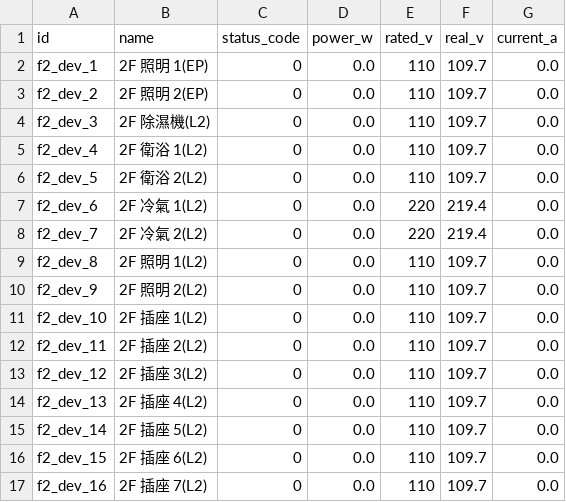
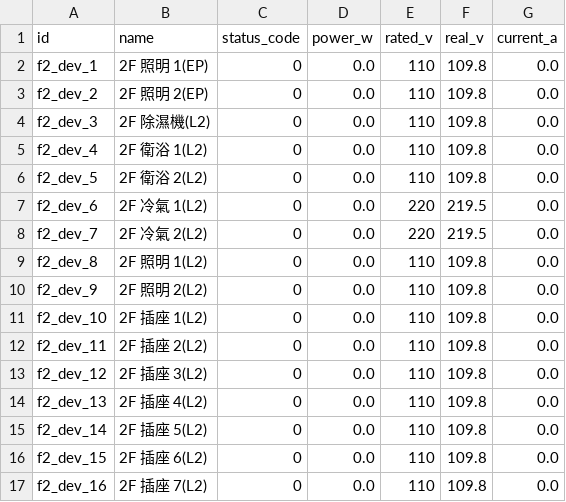
Before and after one commit to pangXMJ/hems-simulation-web, a CSV file: data/sample/floor2_devices.csv, drawn as a sheet.

```diff
--- a/data/sample/floor2_devices.csv
+++ b/data/sample/floor2_devices.csv
@@ -1,17 +1,17 @@
 id,name,status_code,power_w,rated_v,real_v,current_a
-f2_dev_1,2F 照明 1(EP),0,0.0,110,109.7,0.0
-f2_dev_2,2F 照明 2(EP),0,0.0,110,109.7,0.0
-f2_dev_3,2F 除濕機(L2),0,0.0,110,109.7,0.0
-f2_dev_4,2F 衛浴 1(L2),0,0.0,110,109.7,0.0
-f2_dev_5,2F 衛浴 2(L2),0,0.0,110,109.7,0.0
-f2_dev_6,2F 冷氣 1(L2),0,0.0,220,219.4,0.0
-f2_dev_7,2F 冷氣 2(L2),0,0.0,220,219.4,0.0
-f2_dev_8,2F 照明 1(L2),0,0.0,110,109.7,0.0
-f2_dev_9,2F 照明 2(L2),0,0.0,110,109.7,0.0
-f2_dev_10,2F 插座 1(L2),0,0.0,110,109.7,0.0
-f2_dev_11,2F 插座 2(L2),0,0.0,110,109.7,0.0
-f2_dev_12,2F 插座 3(L2),0,0.0,110,109.7,0.0
-f2_dev_13,2F 插座 4(L2),0,0.0,110,109.7,0.0
-f2_dev_14,2F 插座 5(L2),0,0.0,110,109.7,0.0
-f2_dev_15,2F 插座 6(L2),0,0.0,110,109.7,0.0
-f2_dev_16,2F 插座 7(L2),0,0.0,110,109.7,0.0
+f2_dev_1,2F 照明 1(EP),0,0.0,110,109.8,0.0
+f2_dev_2,2F 照明 2(EP),0,0.0,110,109.8,0.0
+f2_dev_3,2F 除濕機(L2),0,0.0,110,109.8,0.0
+f2_dev_4,2F 衛浴 1(L2),0,0.0,110,109.8,0.0
+f2_dev_5,2F 衛浴 2(L2),0,0.0,110,109.8,0.0
+f2_dev_6,2F 冷氣 1(L2),0,0.0,220,219.5,0.0
+f2_dev_7,2F 冷氣 2(L2),0,0.0,220,219.5,0.0
+f2_dev_8,2F 照明 1(L2),0,0.0,110,109.8,0.0
+f2_dev_9,2F 照明 2(L2),0,0.0,110,109.8,0.0
+f2_dev_10,2F 插座 1(L2),0,0.0,110,109.8,0.0
+f2_dev_11,2F 插座 2(L2),0,0.0,110,109.8,0.0
+f2_dev_12,2F 插座 3(L2),0,0.0,110,109.8,0.0
+f2_dev_13,2F 插座 4(L2),0,0.0,110,109.8,0.0
+f2_dev_14,2F 插座 5(L2),0,0.0,110,109.8,0.0
+f2_dev_15,2F 插座 6(L2),0,0.0,110,109.8,0.0
+f2_dev_16,2F 插座 7(L2),0,0.0,110,109.8,0.0
```
Also changed, not shown: data/sample/Panel_Common_Nodes_15m_History.csv, data/sample/floor1_devices.csv, 10 other files.
